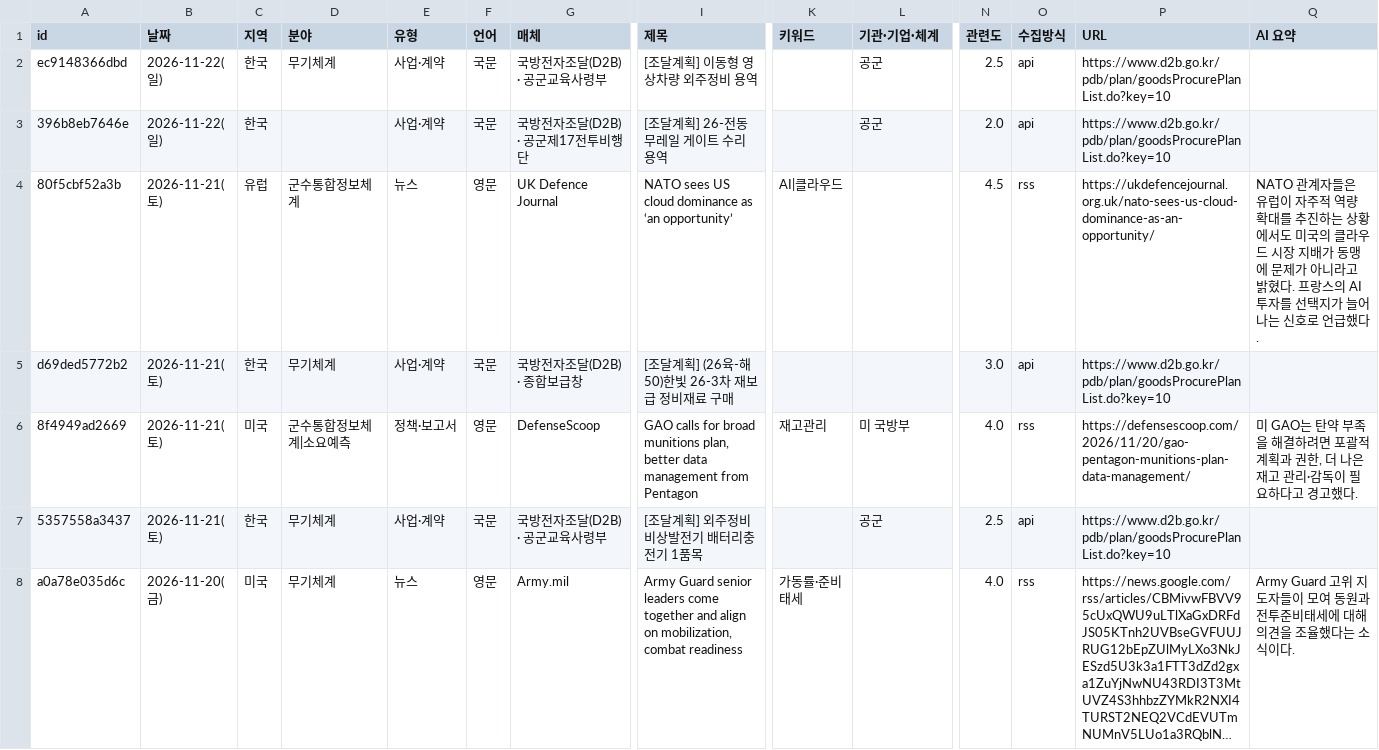
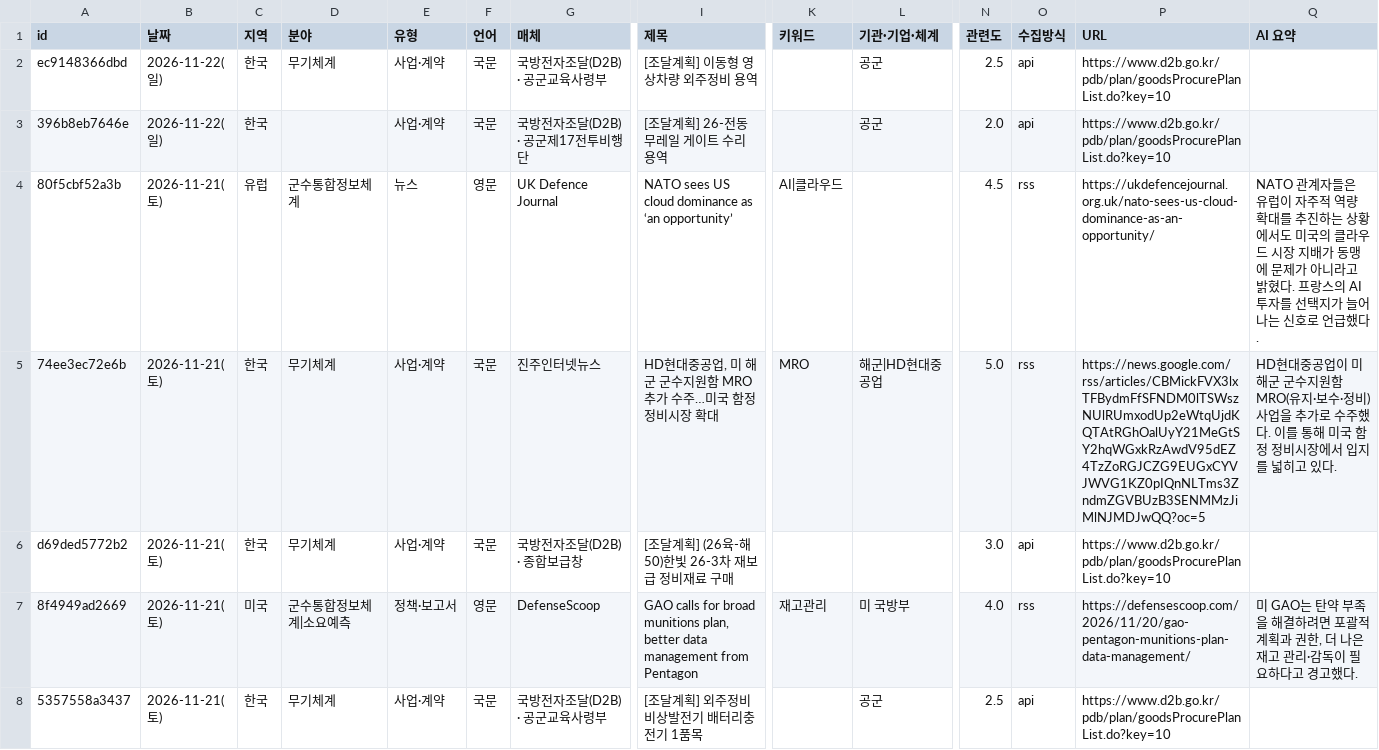
Before and after one commit to JaewoonAhn-HRnews/Logistics-Information-System, a CSV file: data/export/articles.csv, drawn as a sheet; only a part is shown, gaps mark what is left out; the shorter side is filled out with more unchanged rows; long unchanged cells end in …; rows hold the shown columns only; the diff covers the shown part only; the diff names each change by its address in the sheet, - before the commit and + after, or states it on an @@ line.

```diff
--- a/data/export/articles.csv
+++ b/data/export/articles.csv
+row 5: 74ee3ec72e6b | 2026-11-21(토) | 한국 | 무기체계 | 사업·계약 | 국문 | 진주인터넷뉴스 | HD현대중공업, 미 해군 군수지원함 MRO 추가 수주…미국 함정 정비시장 확대 | MRO | 해군|HD현대중공업 | 5.0 | rss | https://news.google.com/rss/articles/CBMickFVX3lxTFBydmFfSFNDM0lTSWszNUlRUmxodUp2eWtqUjdKQTAtRGhOalUyY21MeGtSY2hqWGxkRzAwdV95dEZ4TzZoRGJCZG9EUGxCYVJWVG1KZ0pIQnNLTms3ZndmZGVBUzB3SENMMzJiMlNJMDJwQQ?oc=5 | HD현대중공업이 미 해군 군수지원함 MRO(유지·보수·정비) 사업을 추가로 수주했다. 이를 통해 미국 함정 정비시장에서 입지를 넓히고 있다.
```
Also changed, not shown: 1 added row and 1 edited cell elsewhere in this file, data/export/summaries.csv, 18 other files.
